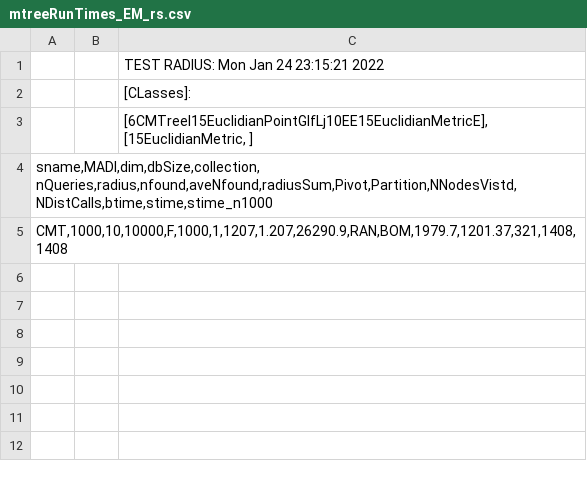
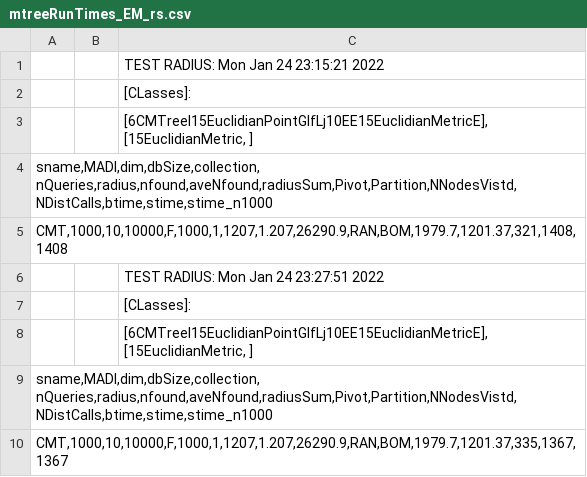
Before and after one commit to weathon/research, a CSV file: src/mtreeRunTimes_EM_rs.csv, drawn as a sheet; the diff names each change by its address in the sheet, - before the commit and + after, or states it on an @@ line.

```diff
--- a/src/mtreeRunTimes_EM_rs.csv
+++ b/src/mtreeRunTimes_EM_rs.csv
+row 6:  |  | TEST RADIUS: Mon Jan 24 23:27:51 2022
+row 7:  |  | [CLasses]:
+row 8:  |  | [6CMTreeI15EuclidianPointGIfLj10EE15EuclidianMetricE],[15EuclidianMetric, ]
+row 9: sname,MADI,dim,dbSize,collection, nQueries,radius,nfound,aveNfound,radiusSum,Pivot,Partition,NNodesVistd,NDistCalls,btime,stime,stime_n1000
+row 10: CMT,1000,10,10000,F,1000,1,1207,1.207,26290.9,RAN,BOM,1979.7,1201.37,335,1367,1367
```
Also changed, not shown: src/HM__rs.csv, 7 other files.
